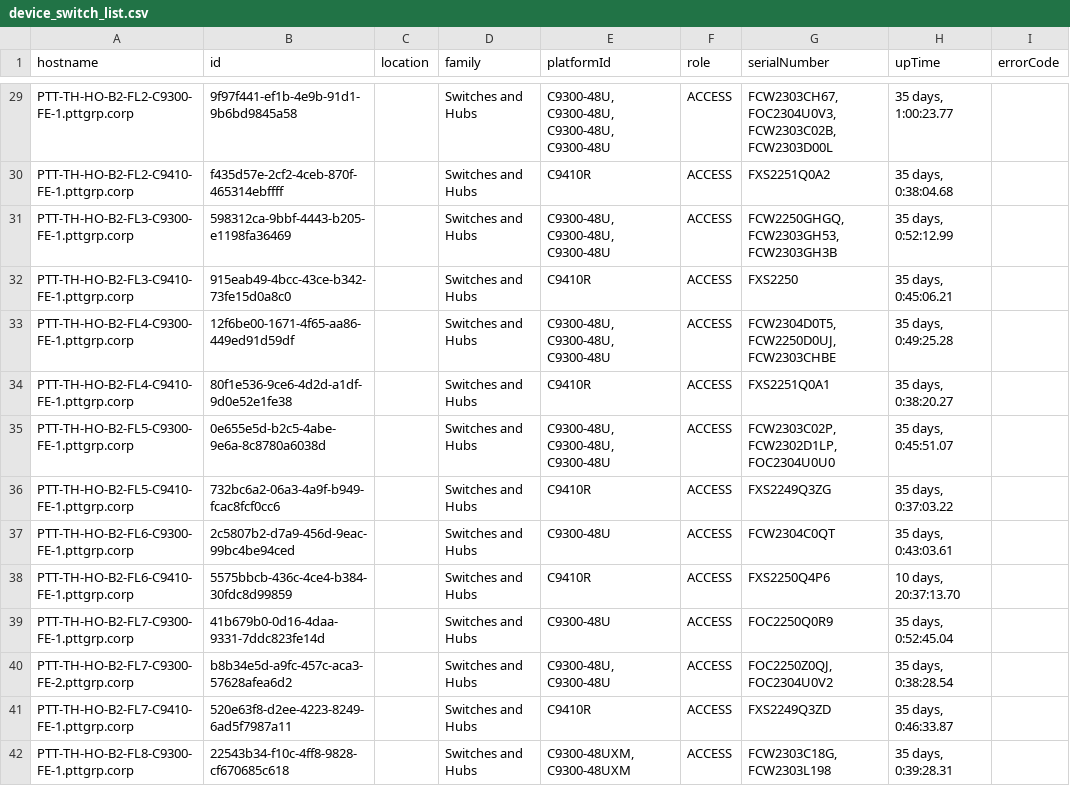
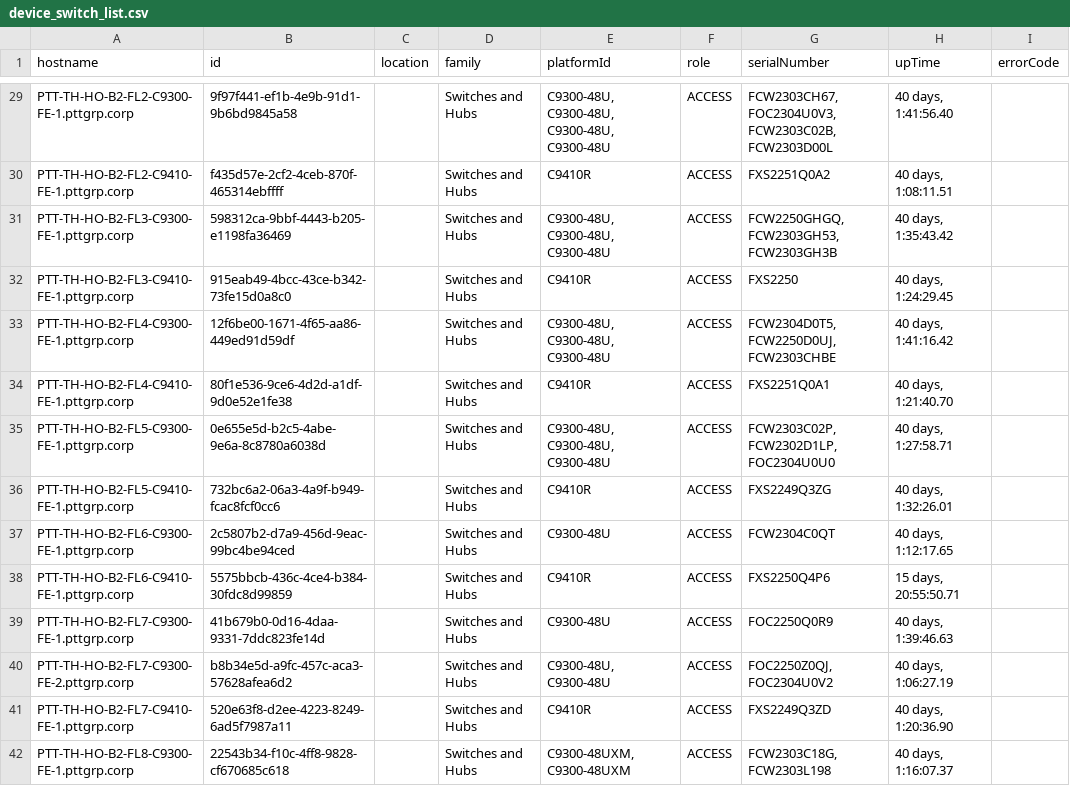
Before and after one commit to cthanavat/2019_dnac_coding, a CSV file: _codeData/deviceList/device_switch_list.csv, drawn as a sheet; only a part is shown, gaps mark what is left out; the diff covers the shown part only; the diff names each change by its address in the sheet, - before the commit and + after, or states it on an @@ line.

```diff
--- a/_codeData/deviceList/device_switch_list.csv
+++ b/_codeData/deviceList/device_switch_list.csv
-H29 (upTime): 35 days, 1:00:23.77
+H29 (upTime): 40 days, 1:41:56.40
-H30 (upTime): 35 days, 0:38:04.68
+H30 (upTime): 40 days, 1:08:11.51
-H31 (upTime): 35 days, 0:52:12.99
+H31 (upTime): 40 days, 1:35:43.42
-H32 (upTime): 35 days, 0:45:06.21
+H32 (upTime): 40 days, 1:24:29.45
-H33 (upTime): 35 days, 0:49:25.28
+H33 (upTime): 40 days, 1:41:16.42
-H34 (upTime): 35 days, 0:38:20.27
+H34 (upTime): 40 days, 1:21:40.70
-H35 (upTime): 35 days, 0:45:51.07
+H35 (upTime): 40 days, 1:27:58.71
-H36 (upTime): 35 days, 0:37:03.22
+H36 (upTime): 40 days, 1:32:26.01
-H37 (upTime): 35 days, 0:43:03.61
+H37 (upTime): 40 days, 1:12:17.65
-H38 (upTime): 10 days, 20:37:13.70
+H38 (upTime): 15 days, 20:55:50.71
-H39 (upTime): 35 days, 0:52:45.04
+H39 (upTime): 40 days, 1:39:46.63
-H40 (upTime): 35 days, 0:38:28.54
+H40 (upTime): 40 days, 1:06:27.19
-H41 (upTime): 35 days, 0:46:33.87
+H41 (upTime): 40 days, 1:20:36.90
-H42 (upTime): 35 days, 0:39:28.31
+H42 (upTime): 40 days, 1:16:07.37
```
Also changed, not shown: 3 removed rows and 38 edited cells elsewhere in this file, _codeData/deviceList/device_wireless_list.csv, cred_list.csv, 2 other files.
